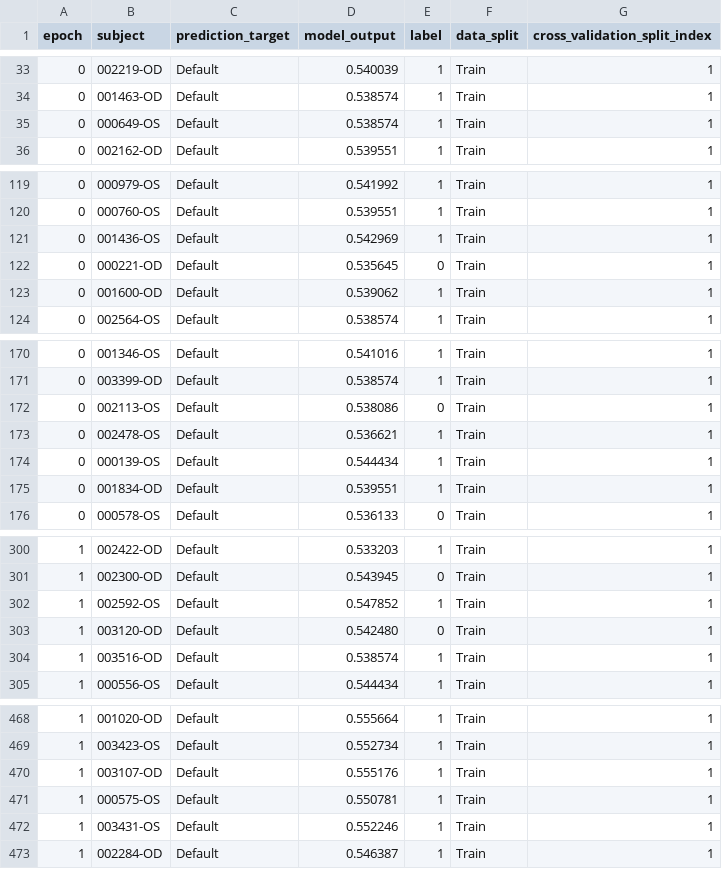
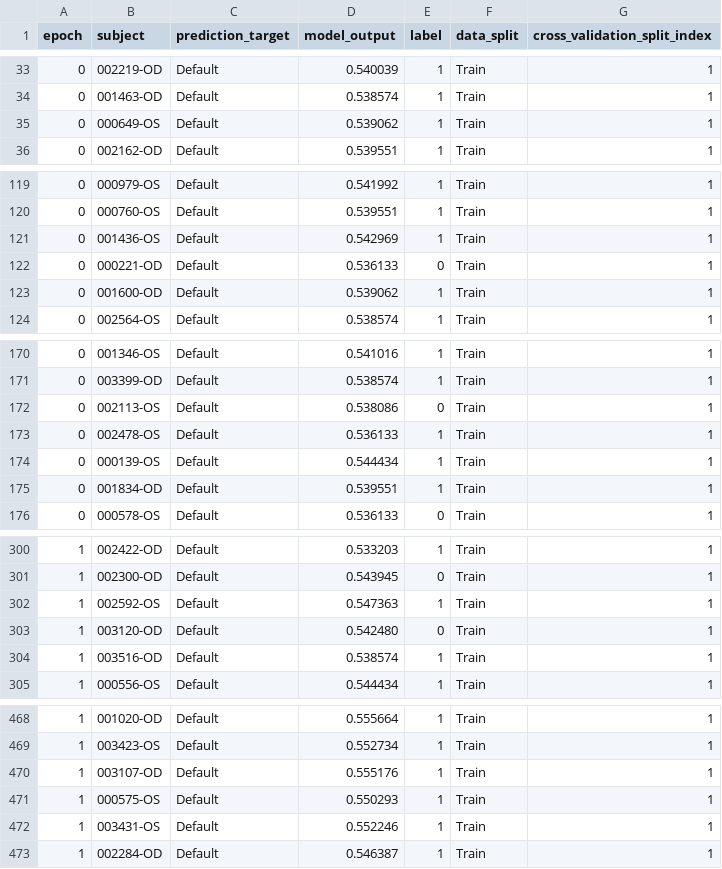
Before and after one commit to microsoft/InnerEye-DeepLearning, a CSV file: RegressionTestResults/PR_GlaucomaCV/AZUREML_PARENT_OUTPUT/CrossValResults/1/Train/metrics.csv, drawn as a sheet; only a part is shown, gaps mark what is left out; the diff covers the shown part only.

```diff
--- a/RegressionTestResults/PR_GlaucomaCV/AZUREML_PARENT_OUTPUT/CrossValResults/1/Train/metrics.csv
+++ b/RegressionTestResults/PR_GlaucomaCV/AZUREML_PARENT_OUTPUT/CrossValResults/1/Train/metrics.csv
@@ -34,3 +34,3 @@ epoch,subject,prediction_target,model_output,label,data_split,cross_validation_s
 0,001463-OD,Default,0.538574,1,Train,1
-0,000649-OS,Default,0.538574,1,Train,1
+0,000649-OS,Default,0.539062,1,Train,1
 0,002162-OD,Default,0.539551,1,Train,1
@@ -121,3 +121,3 @@ epoch,subject,prediction_target,model_output,label,data_split,cross_validation_s
 0,001436-OS,Default,0.542969,1,Train,1
-0,000221-OD,Default,0.535645,0,Train,1
+0,000221-OD,Default,0.536133,0,Train,1
 0,001600-OD,Default,0.539062,1,Train,1
@@ -172,3 +172,3 @@ epoch,subject,prediction_target,model_output,label,data_split,cross_validation_s
 0,002113-OS,Default,0.538086,0,Train,1
-0,002478-OS,Default,0.536621,1,Train,1
+0,002478-OS,Default,0.536133,1,Train,1
 0,000139-OS,Default,0.544434,1,Train,1
@@ -301,3 +301,3 @@ epoch,subject,prediction_target,model_output,label,data_split,cross_validation_s
 1,002300-OD,Default,0.543945,0,Train,1
-1,002592-OS,Default,0.547852,1,Train,1
+1,002592-OS,Default,0.547363,1,Train,1
 1,003120-OD,Default,0.542480,0,Train,1
@@ -470,3 +470,3 @@ epoch,subject,prediction_target,model_output,label,data_split,cross_validation_s
 1,003107-OD,Default,0.555176,1,Train,1
-1,000575-OS,Default,0.550781,1,Train,1
+1,000575-OS,Default,0.550293,1,Train,1
 1,003431-OS,Default,0.552246,1,Train,1
```
Also changed, not shown: 5 edited cells elsewhere in this file, RegressionTestResults/PR_GlaucomaCV/AZUREML_PARENT_OUTPUT/CrossValResults/0/Train/metrics.csv, RegressionTestResults/PR_GlaucomaCV/AZUREML_PARENT_OUTPUT/CrossValResults/0/Val/metrics.csv, 5 other files.
